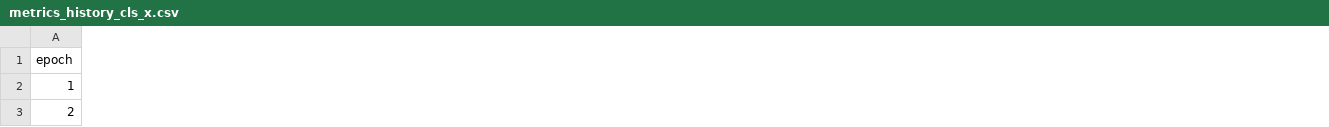
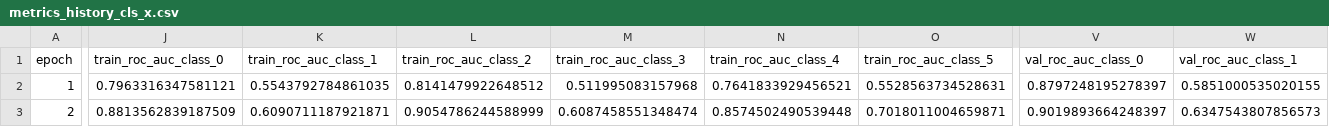
Before and after one commit to larrriiin/efficient-multilabel-text-classification, a CSV file: reports/metrics/metrics_history_cls_x.csv, drawn as a sheet; only a part is shown, gaps mark what is left out; the diff covers the shown part only; the diff names each change by its address in the sheet, - before the commit and + after, or states it on an @@ line.

```diff
--- a/reports/metrics/metrics_history_cls_x.csv
+++ b/reports/metrics/metrics_history_cls_x.csv
+column J (train_roc_auc_class_0), rows 2-3: 0.7963316347581121 | 0.8813562839187509
+column K (train_roc_auc_class_1), rows 2-3: 0.5543792784861035 | 0.6090711187921871
+column L (train_roc_auc_class_2), rows 2-3: 0.8141479922648512 | 0.9054786244588999
+column M (train_roc_auc_class_3), rows 2-3: 0.511995083157968 | 0.6087458551348474
+column N (train_roc_auc_class_4), rows 2-3: 0.7641833929456521 | 0.8574502490539448
+column O (train_roc_auc_class_5), rows 2-3: 0.5528563734528631 | 0.7018011004659871
+column V (val_roc_auc_class_0), rows 2-3: 0.8797248195278397 | 0.9019893664248397
+column W (val_roc_auc_class_1), rows 2-3: 0.5851000535020155 | 0.6347543807856573
```
Also changed, not shown: 4 added columns and 42 edited cells elsewhere in this file, reports/metrics/metrics_history_cls.csv, 5 other files.
